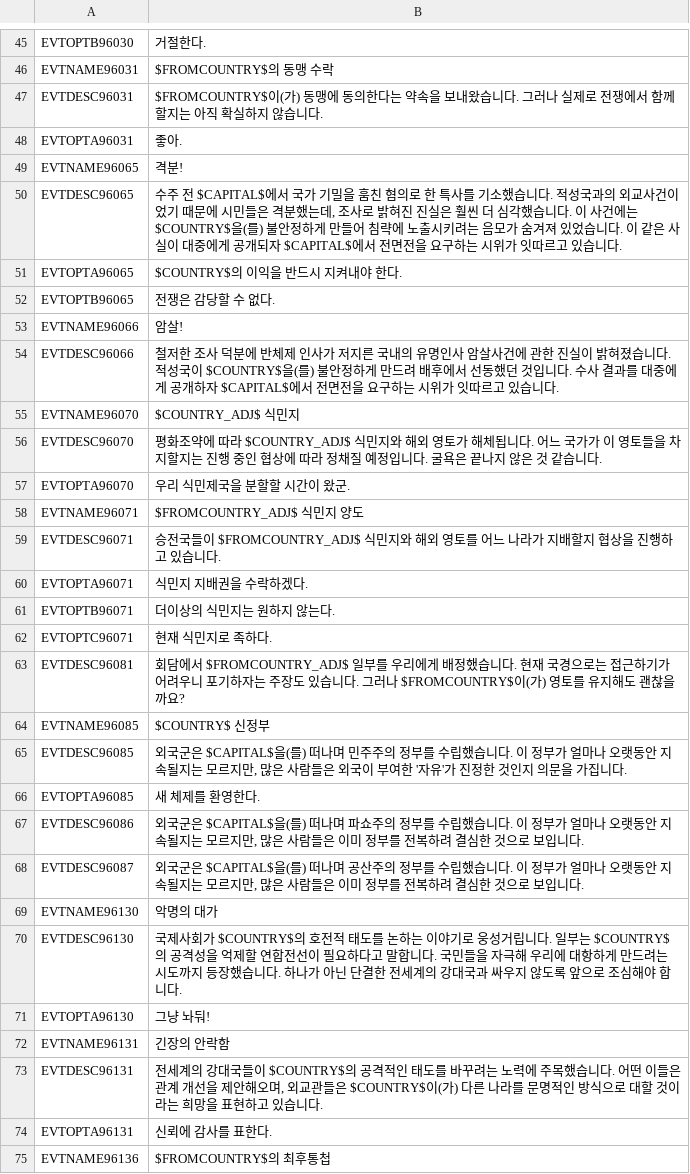
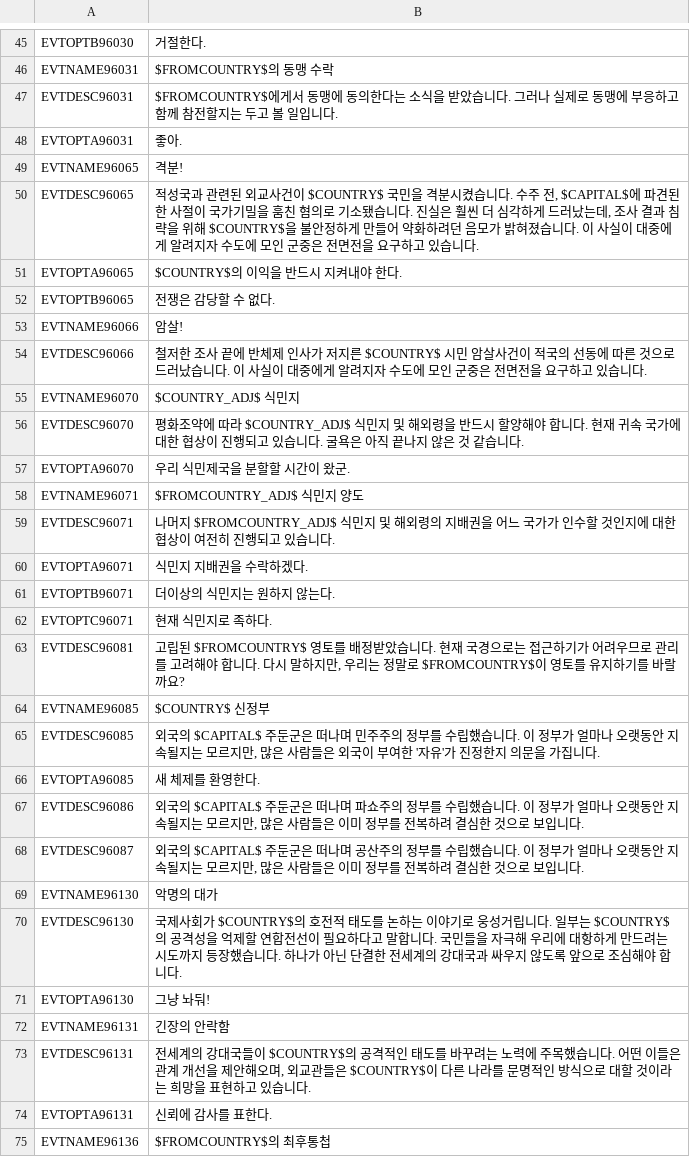
Before and after one commit to kimjeon-il/-Historical-Project-Mod-Korean-Patch, a CSV file: localisation/02_NNM_greatwar.csv, drawn as a sheet; only a part is shown, gaps mark what is left out; the diff covers the shown part only.

```diff
--- a/localisation/02_NNM_greatwar.csv
+++ b/localisation/02_NNM_greatwar.csv
@@ -46,6 +46,6 @@ EVTOPTB96030;거절한다.;;;;;;;;;;;;;
 EVTNAME96031;$FROMCOUNTRY$의 동맹 수락;;;;;;;;;;;;;
-EVTDESC96031;$FROMCOUNTRY$이(가) 동맹에 동의한다는 약속을 보내왔습니다. 그러나 실제로 전쟁에서 함께할지는 아직 확실하지 않습니다.;;;;;;;;;;;;;
+EVTDESC96031;$FROMCOUNTRY$에게서 동맹에 동의한다는 소식을 받았습니다. 그러나 실제로 동맹에 부응하고 함께 참전할지는 두고 볼 일입니다.;;;;;;;;;;;;;
 EVTOPTA96031;좋아.;;;;;;;;;;;;;
 EVTNAME96065;격분!;;;;;;;;;;;;;
-EVTDESC96065;수주 전 $CAPITAL$에서 국가 기밀을 훔친 혐의로 한 특사를 기소했습니다. 적성국과의 외교사건이었기 때문에 시민들은 격분했는데, 조사로 밝혀진 진실은 훨씬 더 심각했습니다. 이 사건에는 $COUNTRY$을(를) 불안정하게 만들어 침략에 노출시키려는 음모가 숨겨져 있었습니다. 이 같은 사실이 대중에게 공개되자 $CAPITAL$에서 전면전을 요구하는 시위가 잇따르고 있습니다.;;;;;;;;;;;;;
+EVTDESC96065;적성국과 관련된 외교사건이 $COUNTRY$ 국민을 격분시켰습니다. 수주 전, $CAPITAL$에 파견된 한 사절이 국가기밀을 훔친 혐의로 기소됐습니다. 진실은 훨씬 더 심각하게 드러났는데, 조사 결과 침략을 위해 $COUNTRY$을 불안정하게 만들어 약화하려던 음모가 밝혀졌습니다. 이 사실이 대중에게 알려지자 수도에 모인 군중은 전면전을 요구하고 있습니다.;;;;;;;;;;;;;
 EVTOPTA96065;$COUNTRY$의 이익을 반드시 지켜내야 한다.;;;;;;;;;;;;;
@@ -53,8 +53,8 @@ EVTOPTB96065;전쟁은 감당할 수 없다.;;;;;;;;;;;;;
 EVTNAME96066;암살!;;;;;;;;;;;;;
-EVTDESC96066;철저한 조사 덕분에 반체제 인사가 저지른 국내의 유명인사 암살사건에 관한 진실이 밝혀졌습니다. 적성국이 $COUNTRY$을(를) 불안정하게 만드려 배후에서 선동했던 것입니다. 수사 결과를 대중에게 공개하자 $CAPITAL$에서 전면전을 요구하는 시위가 잇따르고 있습니다.;;;;;;;;;;;;;
+EVTDESC96066;철저한 조사 끝에 반체제 인사가 저지른 $COUNTRY$ 시민 암살사건이 적국의 선동에 따른 것으로 드러났습니다. 이 사실이 대중에게 알려지자 수도에 모인 군중은 전면전을 요구하고 있습니다.;;;;;;;;;;;;;
 EVTNAME96070;$COUNTRY_ADJ$ 식민지;;;;;;;;;;;;;
-EVTDESC96070;평화조약에 따라 $COUNTRY_ADJ$ 식민지와 해외 영토가 해체됩니다. 어느 국가가 이 영토들을 차지할지는 진행 중인 협상에 따라 정채질 예정입니다. 굴욕은 끝나지 않은 것 같습니다.;;;;;;;;;;;;;
+EVTDESC96070;평화조약에 따라 $COUNTRY_ADJ$ 식민지 및 해외령을 반드시 할양해야 합니다. 현재 귀속 국가에 대한 협상이 진행되고 있습니다. 굴욕은 아직 끝나지 않은 것 같습니다.;;;;;;;;;;;;;
 EVTOPTA96070;우리 식민제국을 분할할 시간이 왔군.;;;;;;;;;;;;;
 EVTNAME96071;$FROMCOUNTRY_ADJ$ 식민지 양도;;;;;;;;;;;;;
-EVTDESC96071;승전국들이 $FROMCOUNTRY_ADJ$ 식민지와 해외 영토를 어느 나라가 지배할지 협상을 진행하고 있습니다.;;;;;;;;;;;;;
+EVTDESC96071;나머지 $FROMCOUNTRY_ADJ$ 식민지 및 해외령의 지배권을 어느 국가가 인수할 것인지에 대한 협상이 여전히 진행되고 있습니다.;;;;;;;;;;;;;
 EVTOPTA96071;식민지 지배권을 수락하겠다.;;;;;;;;;;;;;
@@ -62,8 +62,8 @@ EVTOPTB96071;더이상의 식민지는 원하지 않는다.;;;;;;;;;;;;;
 EVTOPTC96071;현재 식민지로 족하다.;;;;;;;;;;;;;
-EVTDESC96081;회담에서 $FROMCOUNTRY_ADJ$ 일부를 우리에게 배정했습니다. 현재 국경으로는 접근하기가 어려우니 포기하자는 주장도 있습니다. 그러나 $FROMCOUNTRY$이(가) 영토를 유지해도 괜찮을까요?;;;;;;;;;;;;;
+EVTDESC96081;고립된 $FROMCOUNTRY$ 영토를 배정받았습니다. 현재 국경으로는 접근하기가 어려우므로 관리를 고려해야 합니다. 다시 말하지만, 우리는 정말로 $FROMCOUNTRY$이 영토를 유지하기를 바랄까요?;;;;;;;;;;;;;
 EVTNAME96085;$COUNTRY$ 신정부;;;;;;;;;;;;;
-EVTDESC96085;외국군은 $CAPITAL$을(를) 떠나며 민주주의 정부를 수립했습니다. 이 정부가 얼마나 오랫동안 지속될지는 모르지만, 많은 사람들은 외국이 부여한 '자유'가 진정한 것인지 의문을 가집니다.;;;;;;;;;;;;;
+EVTDESC96085;외국의 $CAPITAL$ 주둔군은 떠나며 민주주의 정부를 수립했습니다. 이 정부가 얼마나 오랫동안 지속될지는 모르지만, 많은 사람들은 외국이 부여한 '자유'가 진정한지 의문을 가집니다.;;;;;;;;;;;;;
 EVTOPTA96085;새 체제를 환영한다.;;;;;;;;;;;;;
-EVTDESC96086;외국군은 $CAPITAL$을(를) 떠나며 파쇼주의 정부를 수립했습니다. 이 정부가 얼마나 오랫동안 지속될지는 모르지만, 많은 사람들은 이미 정부를 전복하려 결심한 것으로 보입니다.;;;;;;;;;;;;;
-EVTDESC96087;외국군은 $CAPITAL$을(를) 떠나며 공산주의 정부를 수립했습니다. 이 정부가 얼마나 오랫동안 지속될지는 모르지만, 많은 사람들은 이미 정부를 전복하려 결심한 것으로 보입니다.;;;;;;;;;;;;;
+EVTDESC96086;외국의 $CAPITAL$ 주둔군은 떠나며 파쇼주의 정부를 수립했습니다. 이 정부가 얼마나 오랫동안 지속될지는 모르지만, 많은 사람들은 이미 정부를 전복하려 결심한 것으로 보입니다.;;;;;;;;;;;;;
+EVTDESC96087;외국의 $CAPITAL$ 주둔군은 떠나며 공산주의 정부를 수립했습니다. 이 정부가 얼마나 오랫동안 지속될지는 모르지만, 많은 사람들은 이미 정부를 전복하려 결심한 것으로 보입니다.;;;;;;;;;;;;;
 EVTNAME96130;악명의 대가;;;;;;;;;;;;;
@@ -72,3 +72,3 @@ EVTOPTA96130;그냥 놔둬!;;;;;;;;;;;;;
 EVTNAME96131;긴장의 안락함;;;;;;;;;;;;;
-EVTDESC96131;전세계의 강대국들이 $COUNTRY$의 공격적인 태도를 바꾸려는 노력에 주목했습니다. 어떤 이들은 관계 개선을 제안해오며, 외교관들은 $COUNTRY$이(가) 다른 나라를 문명적인 방식으로 대할 것이라는 희망을 표현하고 있습니다.;;;;;;;;;;;;;
+EVTDESC96131;전세계의 강대국들이 $COUNTRY$의 공격적인 태도를 바꾸려는 노력에 주목했습니다. 어떤 이들은 관계 개선을 제안해오며, 외교관들은 $COUNTRY$이 다른 나라를 문명적인 방식으로 대할 것이라는 희망을 표현하고 있습니다.;;;;;;;;;;;;;
 EVTOPTA96131;신뢰에 감사를 표한다.;;;;;;;;;;;;;
```
Also changed, not shown: 20 edited cells elsewhere in this file.
